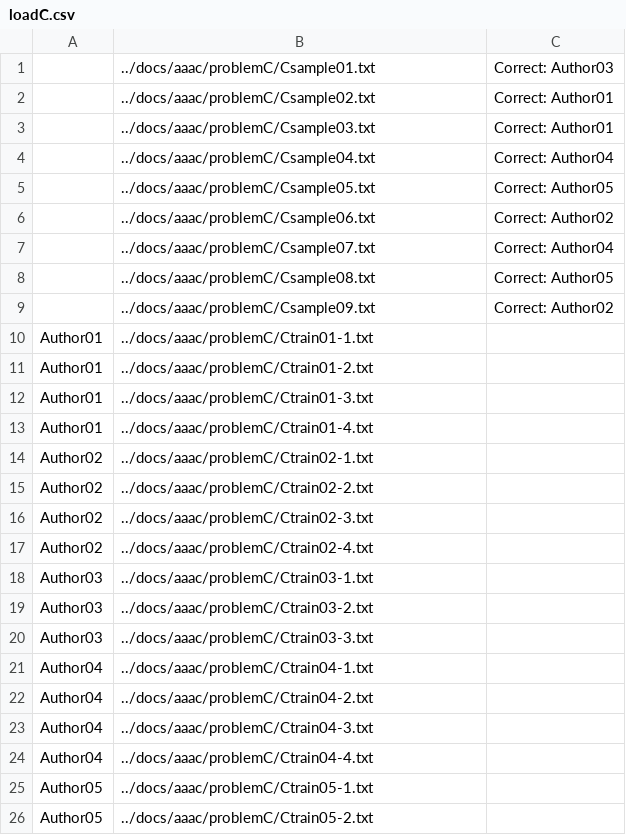
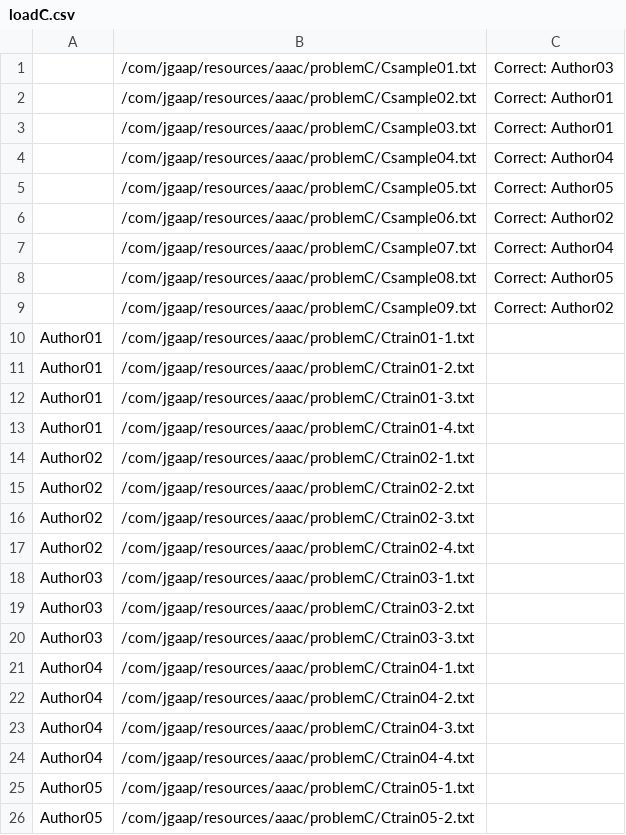
Before and after one commit to evllabs/JGAAP, a CSV file: src/com/jgaap/resources/aaac/problemC/loadC.csv, drawn as a sheet.

```diff
--- a/src/com/jgaap/resources/aaac/problemC/loadC.csv
+++ b/src/com/jgaap/resources/aaac/problemC/loadC.csv
@@ -1,26 +1,26 @@
-,../docs/aaac/problemC/Csample01.txt,Correct: Author03
-,../docs/aaac/problemC/Csample02.txt,Correct: Author01
-,../docs/aaac/problemC/Csample03.txt,Correct: Author01
-,../docs/aaac/problemC/Csample04.txt,Correct: Author04
-,../docs/aaac/problemC/Csample05.txt,Correct: Author05
-,../docs/aaac/problemC/Csample06.txt,Correct: Author02
-,../docs/aaac/problemC/Csample07.txt,Correct: Author04
-,../docs/aaac/problemC/Csample08.txt,Correct: Author05
-,../docs/aaac/problemC/Csample09.txt,Correct: Author02
-Author01,../docs/aaac/problemC/Ctrain01-1.txt,
-Author01,../docs/aaac/problemC/Ctrain01-2.txt,
-Author01,../docs/aaac/problemC/Ctrain01-3.txt,
-Author01,../docs/aaac/problemC/Ctrain01-4.txt,
-Author02,../docs/aaac/problemC/Ctrain02-1.txt,
-Author02,../docs/aaac/problemC/Ctrain02-2.txt,
-Author02,../docs/aaac/problemC/Ctrain02-3.txt,
-Author02,../docs/aaac/problemC/Ctrain02-4.txt,
-Author03,../docs/aaac/problemC/Ctrain03-1.txt,
-Author03,../docs/aaac/problemC/Ctrain03-2.txt,
-Author03,../docs/aaac/problemC/Ctrain03-3.txt,
-Author04,../docs/aaac/problemC/Ctrain04-1.txt,
-Author04,../docs/aaac/problemC/Ctrain04-2.txt,
-Author04,../docs/aaac/problemC/Ctrain04-3.txt,
-Author04,../docs/aaac/problemC/Ctrain04-4.txt,
-Author05,../docs/aaac/problemC/Ctrain05-1.txt,
-Author05,../docs/aaac/problemC/Ctrain05-2.txt,
+,/com/jgaap/resources/aaac/problemC/Csample01.txt,Correct: Author03
+,/com/jgaap/resources/aaac/problemC/Csample02.txt,Correct: Author01
+,/com/jgaap/resources/aaac/problemC/Csample03.txt,Correct: Author01
+,/com/jgaap/resources/aaac/problemC/Csample04.txt,Correct: Author04
+,/com/jgaap/resources/aaac/problemC/Csample05.txt,Correct: Author05
+,/com/jgaap/resources/aaac/problemC/Csample06.txt,Correct: Author02
+,/com/jgaap/resources/aaac/problemC/Csample07.txt,Correct: Author04
+,/com/jgaap/resources/aaac/problemC/Csample08.txt,Correct: Author05
+,/com/jgaap/resources/aaac/problemC/Csample09.txt,Correct: Author02
+Author01,/com/jgaap/resources/aaac/problemC/Ctrain01-1.txt,
+Author01,/com/jgaap/resources/aaac/problemC/Ctrain01-2.txt,
+Author01,/com/jgaap/resources/aaac/problemC/Ctrain01-3.txt,
+Author01,/com/jgaap/resources/aaac/problemC/Ctrain01-4.txt,
+Author02,/com/jgaap/resources/aaac/problemC/Ctrain02-1.txt,
+Author02,/com/jgaap/resources/aaac/problemC/Ctrain02-2.txt,
+Author02,/com/jgaap/resources/aaac/problemC/Ctrain02-3.txt,
+Author02,/com/jgaap/resources/aaac/problemC/Ctrain02-4.txt,
+Author03,/com/jgaap/resources/aaac/problemC/Ctrain03-1.txt,
+Author03,/com/jgaap/resources/aaac/problemC/Ctrain03-2.txt,
+Author03,/com/jgaap/resources/aaac/problemC/Ctrain03-3.txt,
+Author04,/com/jgaap/resources/aaac/problemC/Ctrain04-1.txt,
+Author04,/com/jgaap/resources/aaac/problemC/Ctrain04-2.txt,
+Author04,/com/jgaap/resources/aaac/problemC/Ctrain04-3.txt,
+Author04,/com/jgaap/resources/aaac/problemC/Ctrain04-4.txt,
+Author05,/com/jgaap/resources/aaac/problemC/Ctrain05-1.txt,
+Author05,/com/jgaap/resources/aaac/problemC/Ctrain05-2.txt,
```
Also changed, not shown: src/com/jgaap/resources/aaac/problemA/loadA.csv, src/com/jgaap/resources/aaac/problemB/loadB.csv, 10 other files.
